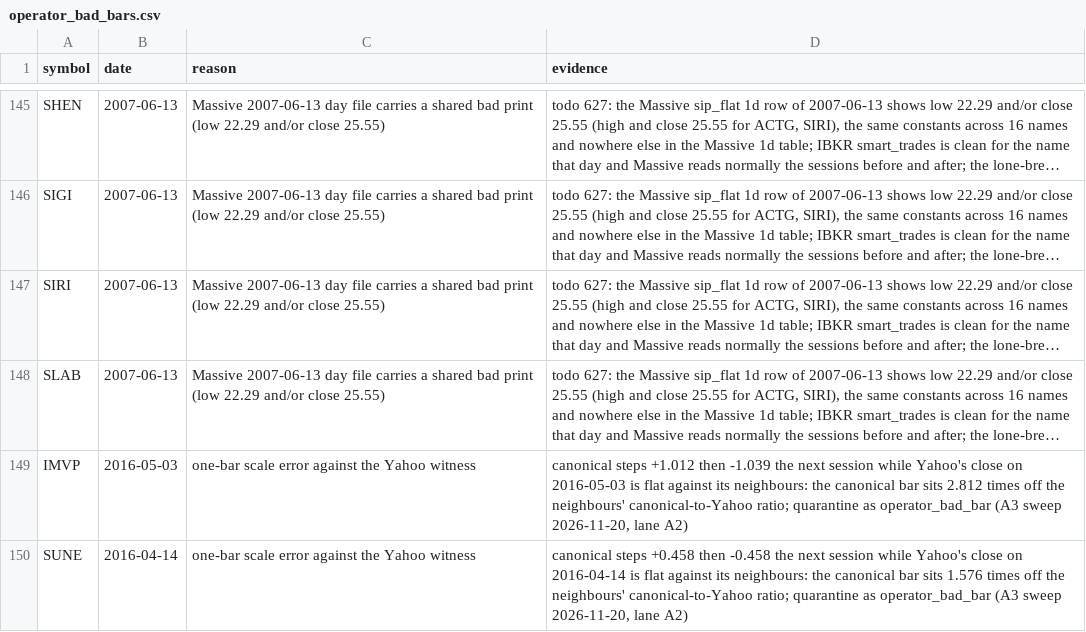
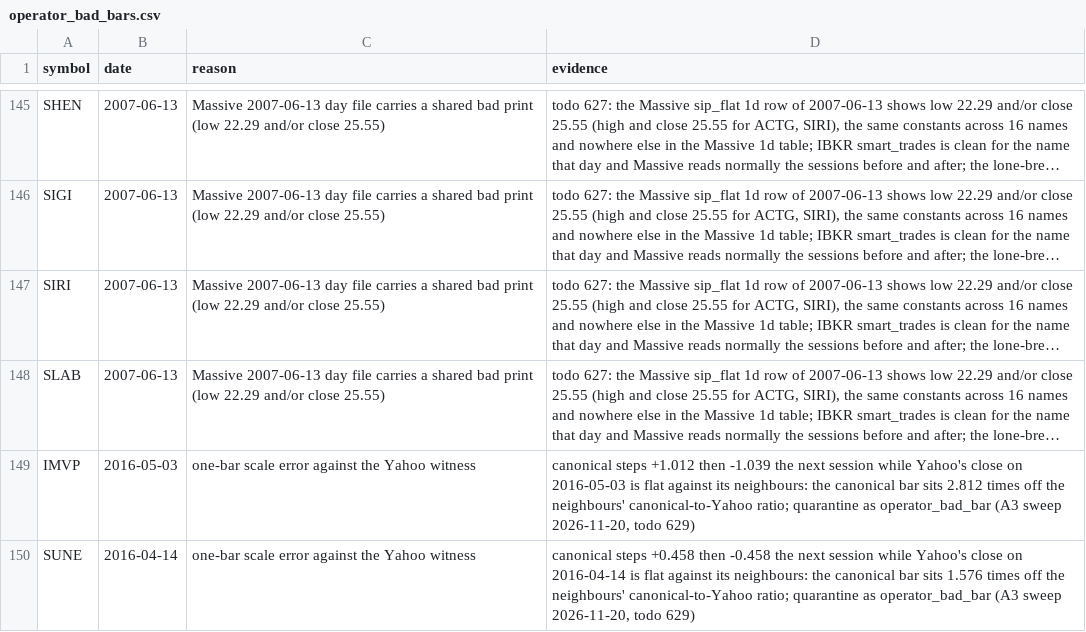
Before and after one commit to WallStArb/IndicAgent, a CSV file: config/corporate_actions/operator_bad_bars.csv, drawn as a sheet; only a part is shown, gaps mark what is left out; long unchanged cells end in …; the diff names each change by its address in the sheet, - before the commit and + after, or states it on an @@ line.

Commit message:
ops_split_calendar_audit: a listed bad bar in neither canonical nor raw is moot, printed per line and written to a moot csv, instead of refusing the whole quarantine; a bar raw holds inside the canonical series still raises; bad-bar count 149 with the IMVP and SUNE todo citation; dead duplicate _BAR_SQL removed (todo 629)

```diff
--- a/config/corporate_actions/operator_bad_bars.csv
+++ b/config/corporate_actions/operator_bad_bars.csv
-D149 (evidence): …sweep 2026-11-20, lane A2)
+D149 (evidence): …sweep 2026-11-20, todo 629)
-D150 (evidence): …sweep 2026-11-20, lane A2)
+D150 (evidence): …sweep 2026-11-20, todo 629)
```
Also changed, not shown: 2 other files.
